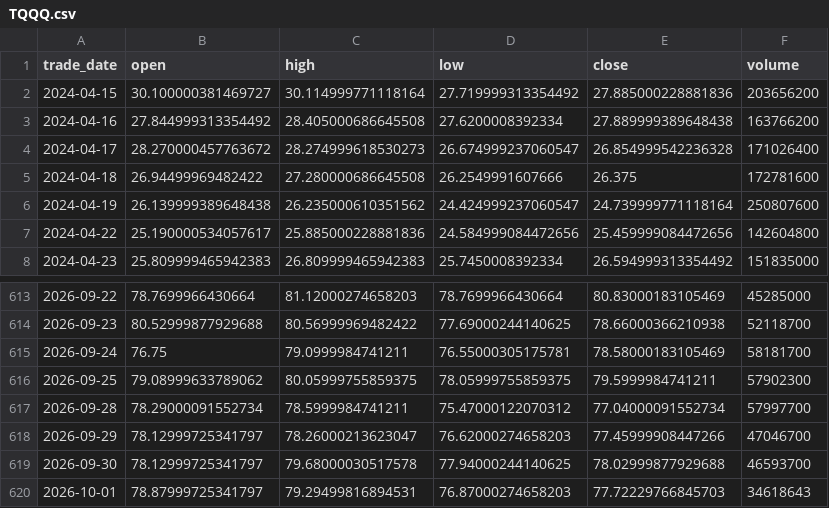
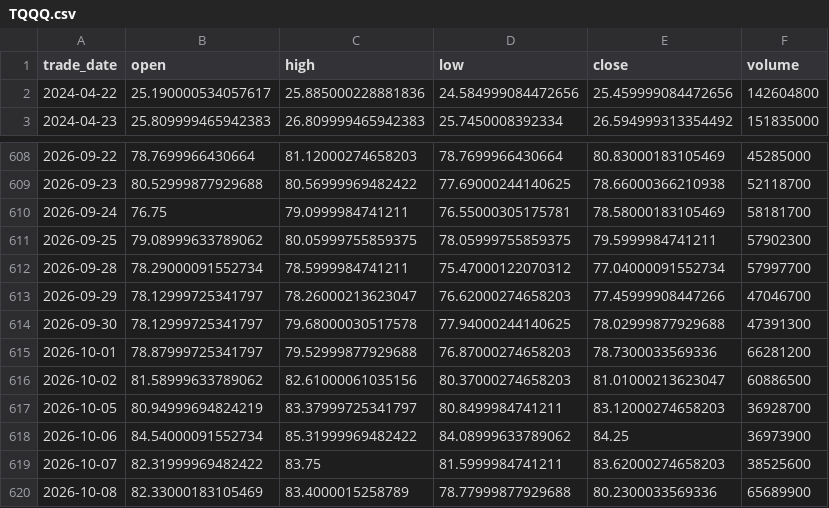
Before and after one commit to moneymoerandmore/moneymore, a CSV file: data/leveraged-etf/TQQQ.csv, drawn as a sheet; only a part is shown, gaps mark what is left out.

```diff
--- a/data/leveraged-etf/TQQQ.csv
+++ b/data/leveraged-etf/TQQQ.csv
@@ -1,7 +1,2 @@
 trade_date,open,high,low,close,volume
-2024-04-15,30.100000381469727,30.114999771118164,27.719999313354492,27.885000228881836,203656200
-2024-04-16,27.844999313354492,28.405000686645508,27.6200008392334,27.889999389648438,163766200
-2024-04-17,28.270000457763672,28.274999618530273,26.674999237060547,26.854999542236328,171026400
-2024-04-18,26.94499969482422,27.280000686645508,26.2549991607666,26.375,172781600
-2024-04-19,26.139999389648438,26.235000610351562,24.424999237060547,24.739999771118164,250807600
 2024-04-22,25.190000534057617,25.885000228881836,24.584999084472656,25.459999084472656,142604800
@@ -618,3 +613,8 @@ trade_date,open,high,low,close,volume
 2026-09-29,78.12999725341797,78.26000213623047,76.62000274658203,77.45999908447266,47046700
-2026-09-30,78.12999725341797,79.68000030517578,77.94000244140625,78.02999877929688,46593700
-2026-10-01,78.87999725341797,79.29499816894531,76.87000274658203,77.72229766845703,34618643
+2026-09-30,78.12999725341797,79.68000030517578,77.94000244140625,78.02999877929688,47391300
+2026-10-01,78.87999725341797,79.52999877929688,76.87000274658203,78.7300033569336,66281200
+2026-10-02,81.58999633789062,82.61000061035156,80.37000274658203,81.01000213623047,60886500
+2026-10-05,80.94999694824219,83.37999725341797,80.8499984741211,83.12000274658203,36928700
+2026-10-06,84.54000091552734,85.31999969482422,84.08999633789062,84.25,36973900
+2026-10-07,82.31999969482422,83.75,81.5999984741211,83.62000274658203,38525600
+2026-10-08,82.33000183105469,83.4000015258789,78.77999877929688,80.2300033569336,65689900
```
Also changed, not shown: data/leveraged-etf/QQQ.csv, data/leveraged-etf/SQQQ.csv, 21 other files.
